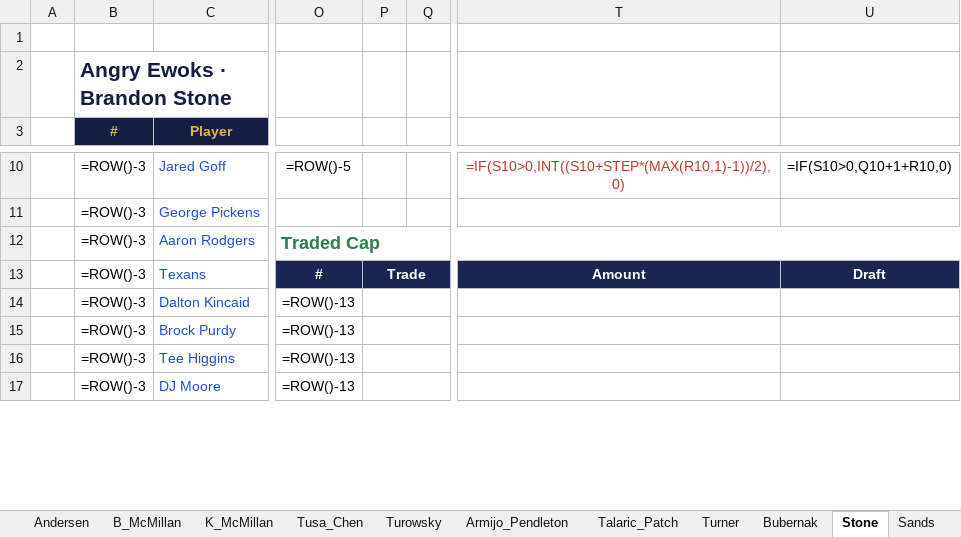
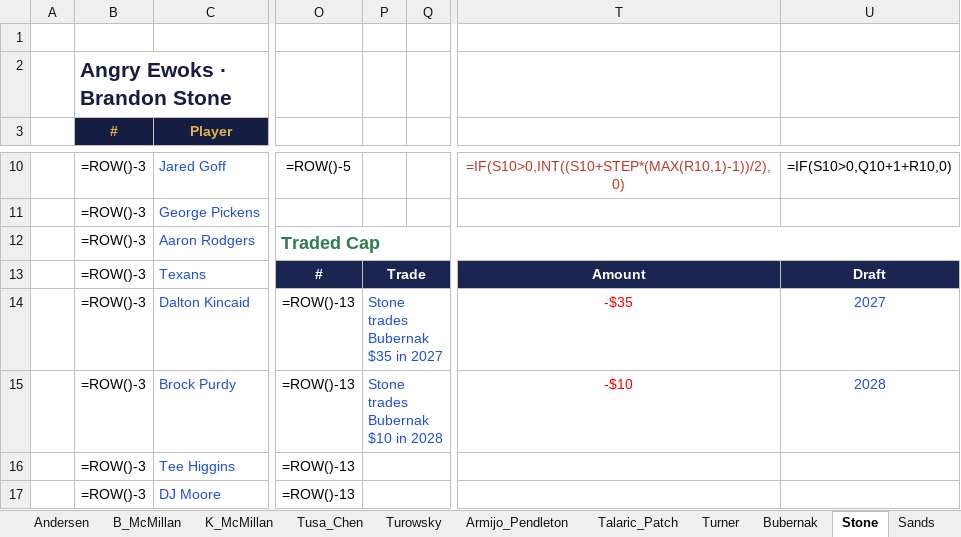
Before and after one commit to StarWarsDynasty/starwarsdynasty.github.io, an Excel workbook: downloads/StarWars_DynastyFF.xlsx, sheet Stone, drawn as a sheet; only a part is shown, gaps mark what is left out; values as stored, in another font and other column widths than the file's, no borders; formulas without a stored value are shown as written; conditional formats not drawn; the diff names each change by its address in the sheet, - before the commit and + after, or states it on an @@ line.

```diff
--- a/downloads/StarWars_DynastyFF.xlsx (sheet Stone)
+++ b/downloads/StarWars_DynastyFF.xlsx (sheet Stone)
-P14: (empty)
+P14: Stone trades Bubernak $35 in 2027
-T14: (empty)
+T14: -$35
-U14: (empty)
+U14: 2027
-P15: (empty)
+P15: Stone trades Bubernak $10 in 2028
-T15: (empty)
+T15: -$10
-U15: (empty)
+U15: 2028
```
Also changed, not shown: sheet Bubernak, sheet LeagueInfo, 3 other files.
